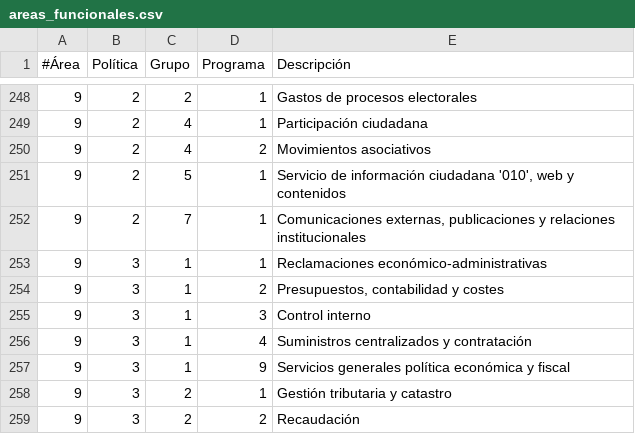
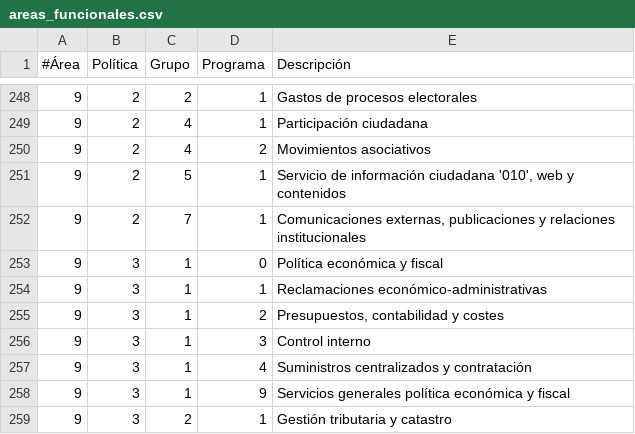
Before and after one commit to civio/presupuesto-vitoriagasteiz, a CSV file: data/es/areas_funcionales.csv, drawn as a sheet; only a part is shown, gaps mark what is left out; the shorter side is filled out with more unchanged rows.

```diff
--- a/data/es/areas_funcionales.csv
+++ b/data/es/areas_funcionales.csv
@@ -252,2 +252,3 @@
 9,2,7,1,"Comunicaciones externas, publicaciones y relaciones institucionales"
+9,3,1,0,"Política económica y fiscal"
 9,3,1,1,Reclamaciones económico-administrativas
```
Also changed, not shown: data/es/municipio/2018/ejecucion_gastos.csv, data/eu/areas_funcionales.csv, 4 other files.
